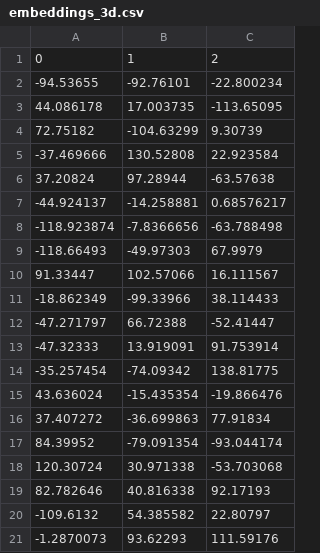
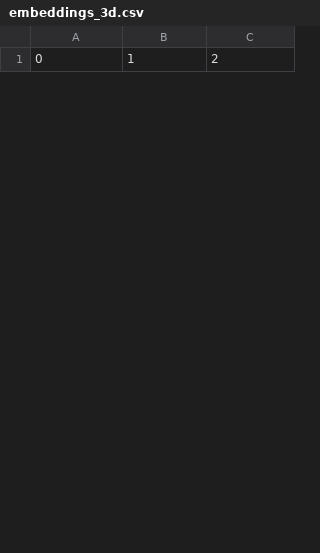
Before and after one commit to AsteriosDS/Greek-Data-Jobs-Clustering, a CSV file: embeddings_3d.csv, drawn as a sheet; only a part is shown; the diff covers the shown part only.

```diff
--- a/embeddings_3d.csv
+++ b/embeddings_3d.csv
@@ -1,21 +1 @@
 0,1,2
--94.53655,-92.76101,-22.800234
-44.086178,17.003735,-113.65095
-72.75182,-104.63299,9.30739
--37.469666,130.52808,22.923584
-37.20824,97.28944,-63.57638
--44.924137,-14.258881,0.68576217
--118.923874,-7.8366656,-63.788498
--118.66493,-49.97303,67.9979
-91.33447,102.57066,16.111567
--18.862349,-99.33966,38.114433
--47.271797,66.72388,-52.41447
--47.32333,13.919091,91.753914
--35.257454,-74.09342,138.81775
-43.636024,-15.435354,-19.866476
-37.407272,-36.699863,77.91834
-84.39952,-79.091354,-93.044174
-120.30724,30.971338,-53.703068
-82.782646,40.816338,92.17193
--109.6132,54.385582,22.80797
--1.2870073,93.62293,111.59176
```
Also changed, not shown: 26 added rows and 5 removed rows elsewhere in this file, df_c.csv, job_board.csv, 3 other files.
